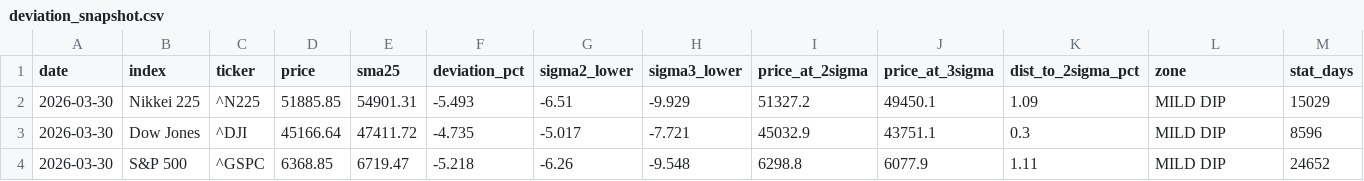
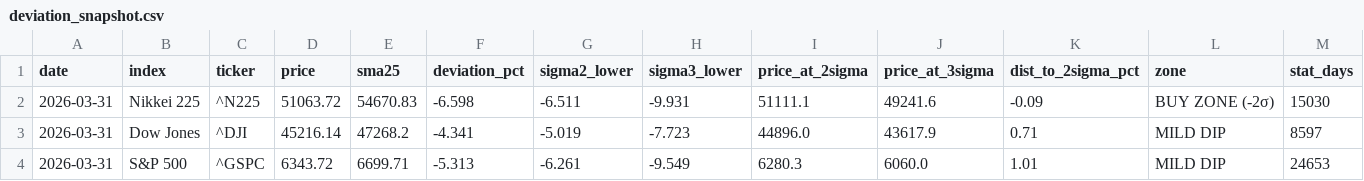
Before and after one commit to okanemochi-banzai/nikkei225-screener, a CSV file: output/deviation_snapshot.csv, drawn as a sheet; only a part is shown; the diff covers the shown part only.

```diff
--- a/output/deviation_snapshot.csv
+++ b/output/deviation_snapshot.csv
@@ -1,4 +1,4 @@
 date,index,ticker,price,sma25,deviation_pct,sigma2_lower,sigma3_lower,price_at_2sigma,price_at_3sigma,dist_to_2sigma_pct,zone,stat_days
-2026-03-30,Nikkei 225,^N225,51885.85,54901.31,-5.493,-6.51,-9.929,51327.2,49450.1,1.09,MILD DIP,15029
-2026-03-30,Dow Jones,^DJI,45166.64,47411.72,-4.735,-5.017,-7.721,45032.9,43751.1,0.3,MILD DIP,8596
-2026-03-30,S&P 500,^GSPC,6368.85,6719.47,-5.218,-6.26,-9.548,6298.8,6077.9,1.11,MILD DIP,24652
+2026-03-31,Nikkei 225,^N225,51063.72,54670.83,-6.598,-6.511,-9.931,51111.1,49241.6,-0.09,BUY ZONE (-2σ),15030
+2026-03-31,Dow Jones,^DJI,45216.14,47268.2,-4.341,-5.019,-7.723,44896.0,43617.9,0.71,MILD DIP,8597
+2026-03-31,S&P 500,^GSPC,6343.72,6699.71,-5.313,-6.261,-9.549,6280.3,6060.0,1.01,MILD DIP,24653
```
Also changed, not shown: 20 edited cells elsewhere in this file, 3 other files.
